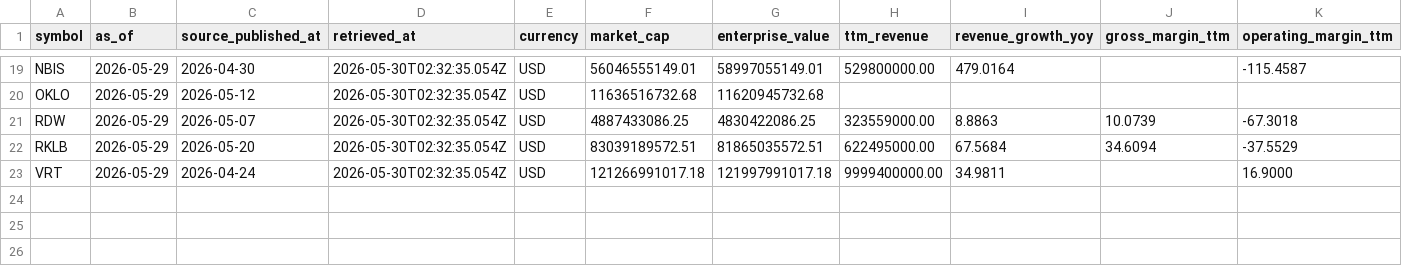
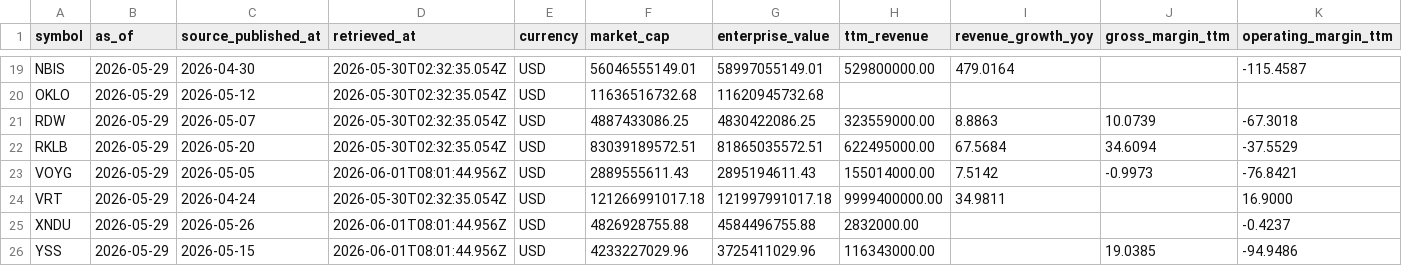
Before and after one commit to WineChord/invest, a CSV file: data/market/company_metrics.csv, drawn as a sheet; only a part is shown, gaps mark what is left out; rows hold the shown columns only; the diff names each change by its address in the sheet, - before the commit and + after, or states it on an @@ line.

```diff
--- a/data/market/company_metrics.csv
+++ b/data/market/company_metrics.csv
+row 23: VOYG | 2026-05-29 | 2026-05-05 | 2026-06-01T08:01:44.956Z | USD | 2889555611.43 | 2895194611.43 | 155014000.00 | 7.5142 | -0.9973 | -76.8421
+row 25: XNDU | 2026-05-29 | 2026-05-26 | 2026-06-01T08:01:44.956Z | USD | 4826928755.88 | 4584496755.88 | 2832000.00 |  |  | -0.4237
+row 26: YSS | 2026-05-29 | 2026-05-15 | 2026-06-01T08:01:44.956Z | USD | 4233227029.96 | 3725411029.96 | 116343000.00 |  | 19.0385 | -94.9486
```
Also changed, not shown: research/buy-zones.csv, research/discovery/candidates.csv, 42 other files.
